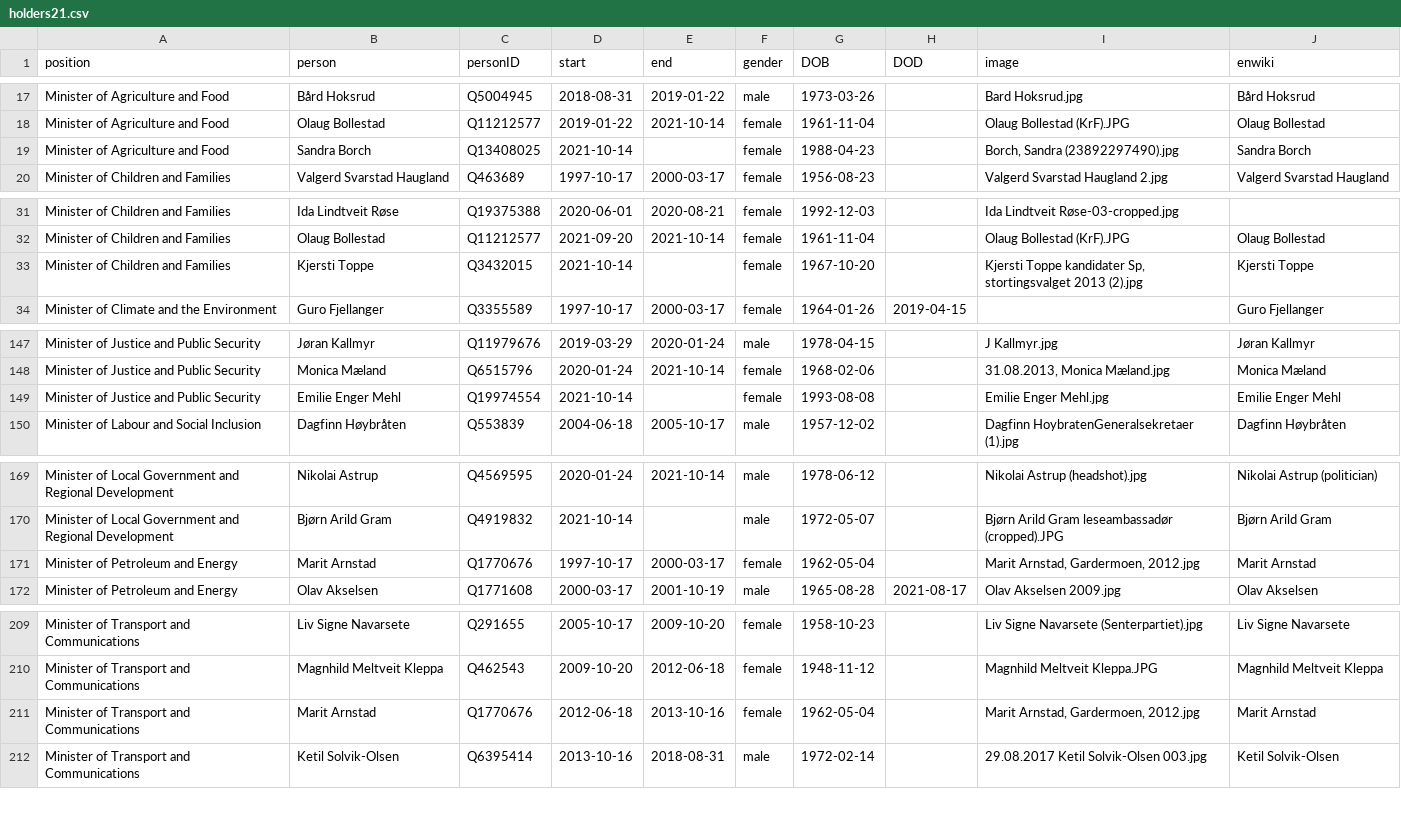
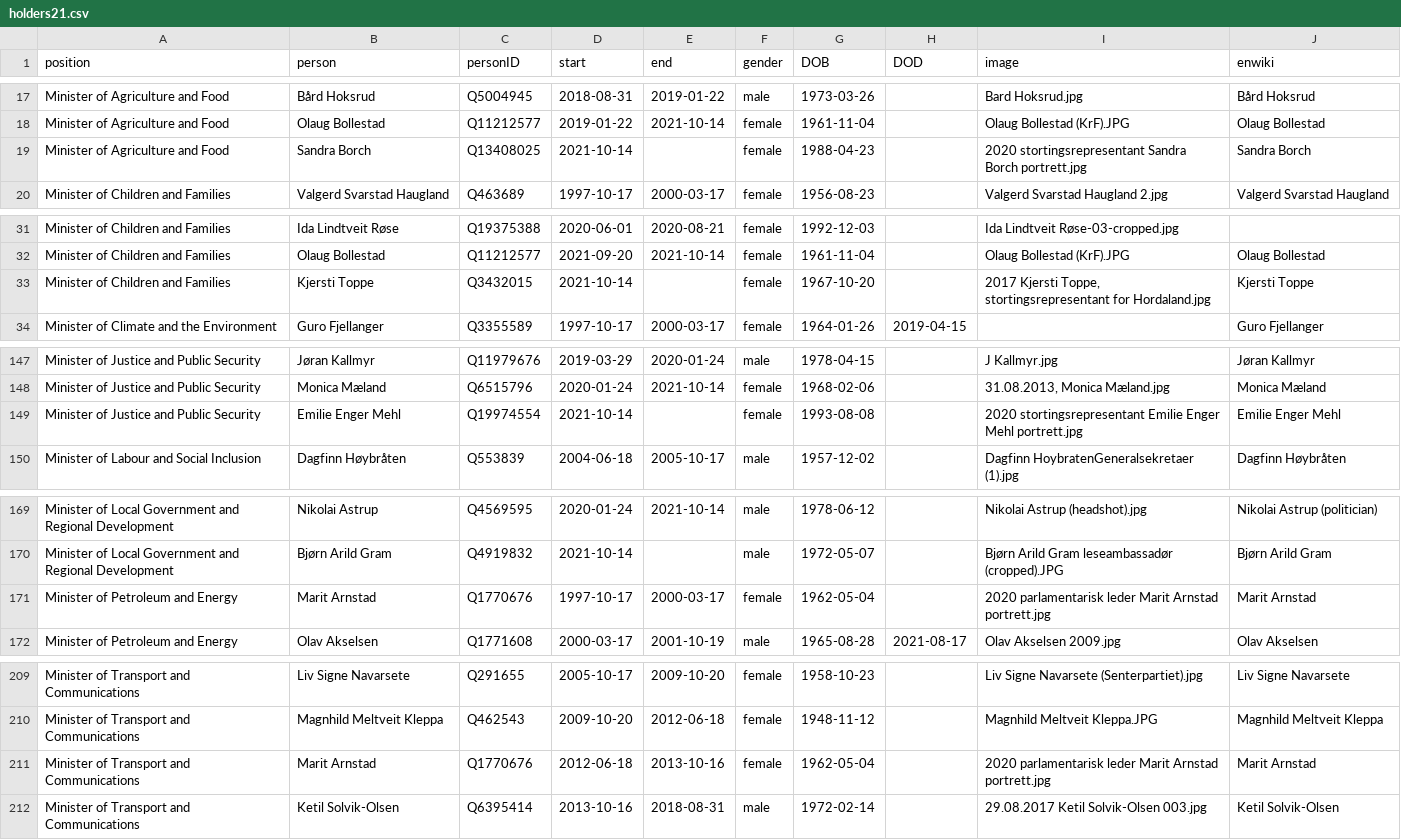
Before and after one commit to every-politician-scrapers/norway-cabinet, a CSV file: html/holders21.csv, drawn as a sheet; only a part is shown, gaps mark what is left out; the diff covers the shown part only.

```diff
--- a/html/holders21.csv
+++ b/html/holders21.csv
@@ -18,3 +18,3 @@ Minister of Agriculture and Food,Bård Hoksrud,Q5004945,2018-08-31,2019-01-22,ma
 Minister of Agriculture and Food,Olaug Bollestad,Q11212577,2019-01-22,2021-10-14,female,1961-11-04,,Olaug Bollestad (KrF).JPG,Olaug Bollestad
-Minister of Agriculture and Food,Sandra Borch,Q13408025,2021-10-14,,female,1988-04-23,,"Borch, Sandra (23892297490).jpg",Sandra Borch
+Minister of Agriculture and Food,Sandra Borch,Q13408025,2021-10-14,,female,1988-04-23,,2020 stortingsrepresentant Sandra Borch portrett.jpg,Sandra Borch
 Minister of Children and Families,Valgerd Svarstad Haugland,Q463689,1997-10-17,2000-03-17,female,1956-08-23,,Valgerd Svarstad Haugland 2.jpg,Valgerd Svarstad Haugland
@@ -32,3 +32,3 @@ Minister of Children and Families,Ida Lindtveit Røse,Q19375388,2020-06-01,2020-
 Minister of Children and Families,Olaug Bollestad,Q11212577,2021-09-20,2021-10-14,female,1961-11-04,,Olaug Bollestad (KrF).JPG,Olaug Bollestad
-Minister of Children and Families,Kjersti Toppe,Q3432015,2021-10-14,,female,1967-10-20,,"Kjersti Toppe kandidater Sp, stortingsvalget 2013 (2).jpg",Kjersti Toppe
+Minister of Children and Families,Kjersti Toppe,Q3432015,2021-10-14,,female,1967-10-20,,"2017 Kjersti Toppe, stortingsrepresentant for Hordaland.jpg",Kjersti Toppe
 Minister of Climate and the Environment,Guro Fjellanger,Q3355589,1997-10-17,2000-03-17,female,1964-01-26,2019-04-15,,Guro Fjellanger
@@ -148,3 +148,3 @@ Minister of Justice and Public Security,Jøran Kallmyr,Q11979676,2019-03-29,2020
 Minister of Justice and Public Security,Monica Mæland,Q6515796,2020-01-24,2021-10-14,female,1968-02-06,,"31.08.2013, Monica Mæland.jpg",Monica Mæland
-Minister of Justice and Public Security,Emilie Enger Mehl,Q19974554,2021-10-14,,female,1993-08-08,,Emilie Enger Mehl.jpg,Emilie Enger Mehl
+Minister of Justice and Public Security,Emilie Enger Mehl,Q19974554,2021-10-14,,female,1993-08-08,,2020 stortingsrepresentant Emilie Enger Mehl portrett.jpg,Emilie Enger Mehl
 Minister of Labour and Social Inclusion,Dagfinn Høybråten,Q553839,2004-06-18,2005-10-17,male,1957-12-02,,Dagfinn HoybratenGeneralsekretaer (1).jpg,Dagfinn Høybråten
@@ -170,3 +170,3 @@ Minister of Local Government and Regional Development,Nikolai Astrup,Q4569595,20
 Minister of Local Government and Regional Development,Bjørn Arild Gram,Q4919832,2021-10-14,,male,1972-05-07,,Bjørn Arild Gram leseambassadør (cropped).JPG,Bjørn Arild Gram
-Minister of Petroleum and Energy,Marit Arnstad,Q1770676,1997-10-17,2000-03-17,female,1962-05-04,,"Marit Arnstad, Gardermoen, 2012.jpg",Marit Arnstad
+Minister of Petroleum and Energy,Marit Arnstad,Q1770676,1997-10-17,2000-03-17,female,1962-05-04,,2020 parlamentarisk leder Marit Arnstad portrett.jpg,Marit Arnstad
 Minister of Petroleum and Energy,Olav Akselsen,Q1771608,2000-03-17,2001-10-19,male,1965-08-28,2021-08-17,Olav Akselsen 2009.jpg,Olav Akselsen
@@ -210,3 +210,3 @@ Minister of Transport and Communications,Liv Signe Navarsete,Q291655,2005-10-17,
 Minister of Transport and Communications,Magnhild Meltveit Kleppa,Q462543,2009-10-20,2012-06-18,female,1948-11-12,,Magnhild Meltveit Kleppa.JPG,Magnhild Meltveit Kleppa
-Minister of Transport and Communications,Marit Arnstad,Q1770676,2012-06-18,2013-10-16,female,1962-05-04,,"Marit Arnstad, Gardermoen, 2012.jpg",Marit Arnstad
+Minister of Transport and Communications,Marit Arnstad,Q1770676,2012-06-18,2013-10-16,female,1962-05-04,,2020 parlamentarisk leder Marit Arnstad portrett.jpg,Marit Arnstad
 Minister of Transport and Communications,Ketil Solvik-Olsen,Q6395414,2013-10-16,2018-08-31,male,1972-02-14,,29.08.2017 Ketil Solvik-Olsen 003.jpg,Ketil Solvik-Olsen
```
Also changed, not shown: 1 edited cell elsewhere in this file, html/current.csv, html/legislators.csv.
